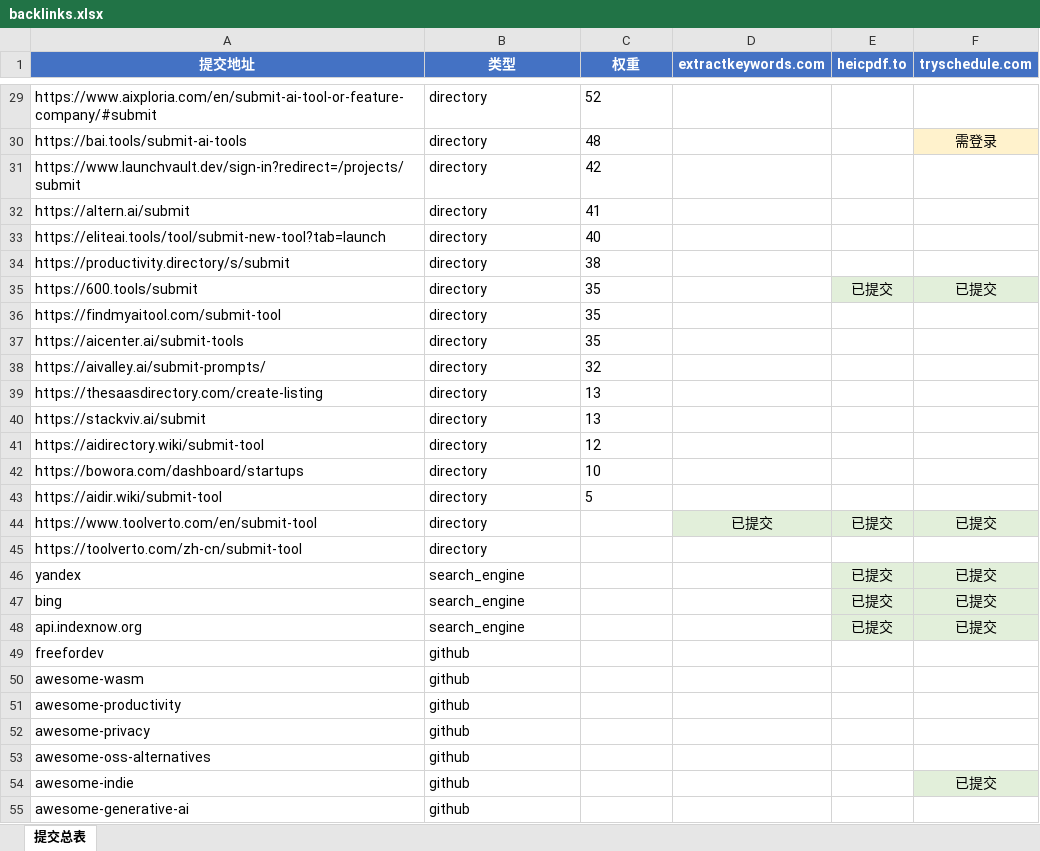
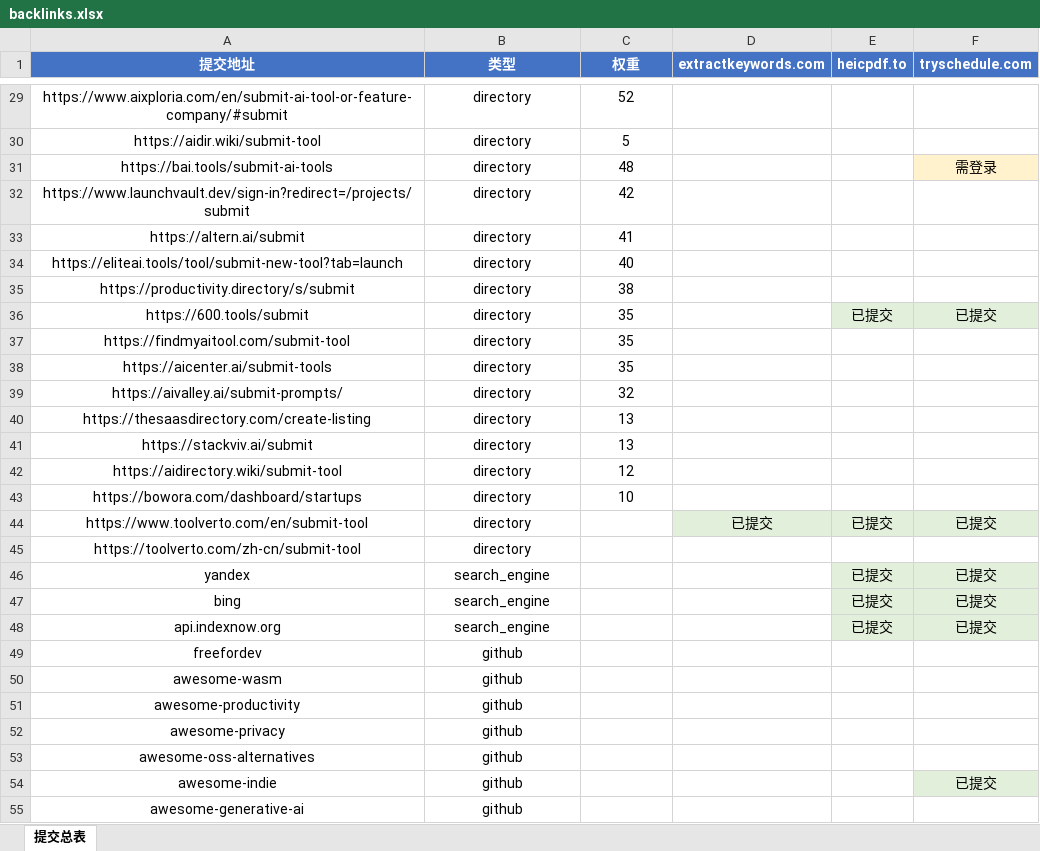
Before and after one commit to pang3fan-creator/backlink-delete, an Excel workbook: backlinks.xlsx, sheet 提交总表, drawn as a sheet; only a part is shown, gaps mark what is left out; values as stored, in another font and other column widths than the file's, no borders; addresses are those after the commit; the diff covers the shown part only; the diff names each change by its address in the sheet, - before the commit and + after, or states it on an @@ line.

```diff
--- a/backlinks.xlsx (sheet 提交总表)
+++ b/backlinks.xlsx (sheet 提交总表)
-A29:C29 alignment: left
+A29:C29 alignment: center
@@ row 43 moved to row 30: https://aidir.wiki/submit-tool @@
-A31:C43 alignment: left
+A31:C43 alignment: center
-A44:B55 alignment: left
+A44:B55 alignment: center
```
Also changed, not shown: 12 edited cells and cell formats elsewhere in this sheet.
